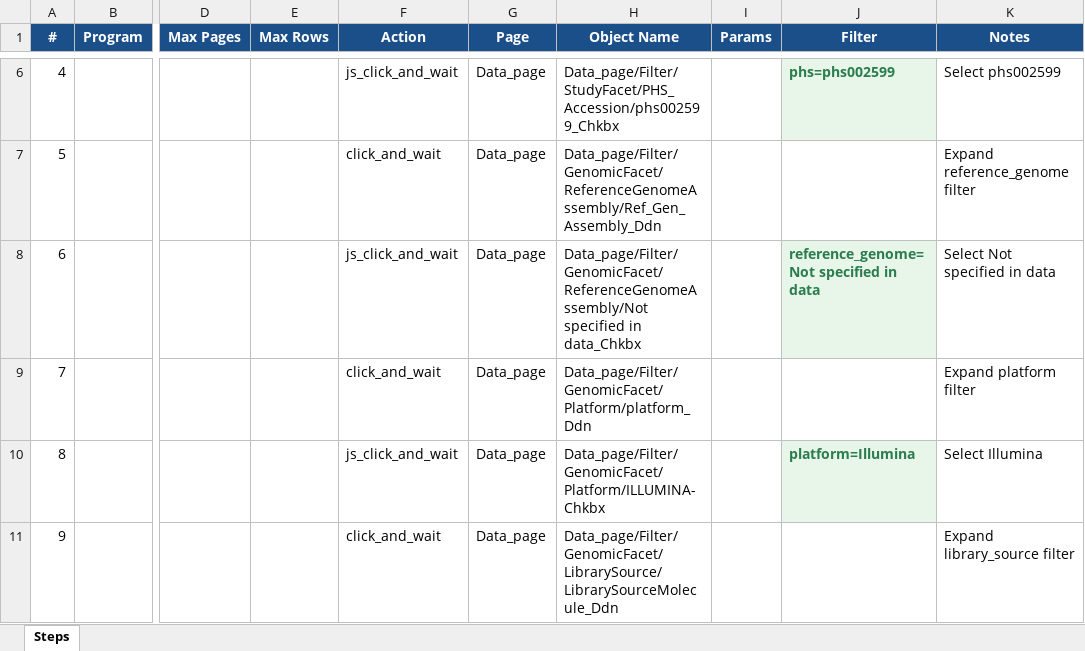
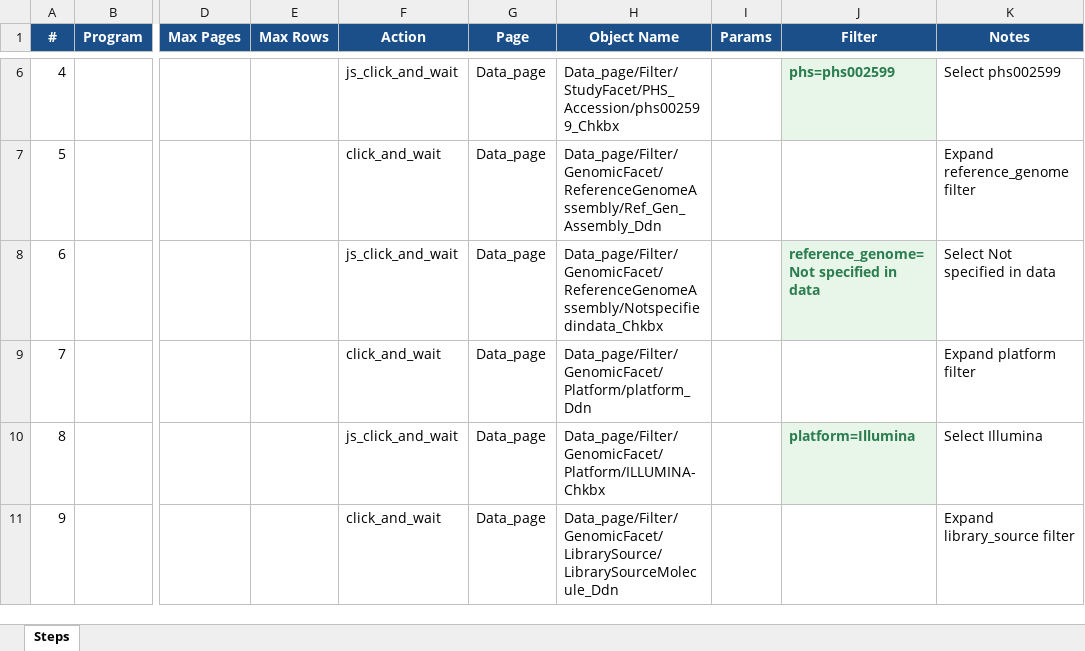
Before and after one commit to CBIIT/Commons_playwright, an Excel workbook: TestCases/TC03_CDS_phs002599_RefGen_NSD_Platform-Illumina_LibSrc-Genomic.xlsx, sheet Steps, drawn as a sheet; only a part is shown, gaps mark what is left out; values as stored, in another font and other column widths than the file's, no borders; the diff names each change by its address in the sheet, - before the commit and + after, or states it on an @@ line.

```diff
--- a/TestCases/TC03_CDS_phs002599_RefGen_NSD_Platform-Illumina_LibSrc-Genomic.xlsx (sheet Steps)
+++ b/TestCases/TC03_CDS_phs002599_RefGen_NSD_Platform-Illumina_LibSrc-Genomic.xlsx (sheet Steps)
-H8 (Object Name): Data_page/Filter/GenomicFacet/ReferenceGenomeAssembly/Not specified in data_Chkbx
+H8 (Object Name): Data_page/Filter/GenomicFacet/ReferenceGenomeAssembly/Notspecifiedindata_Chkbx
```
Also changed, not shown: ObjectRepository/CDS_ObjectRepository.xlsx, TestCases/TC04_CDS_phs002250_LibSel-NSD_LibLay-PairedEnd_InstMod-Illumina NovaSeq 6000.xlsx, 29 other files.
